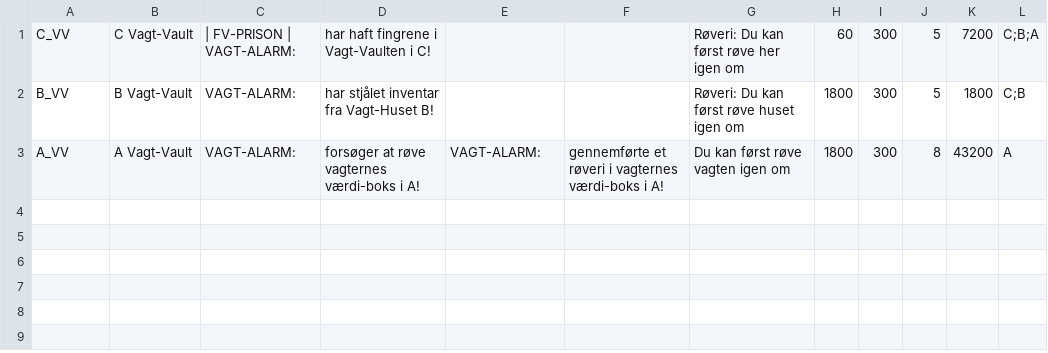
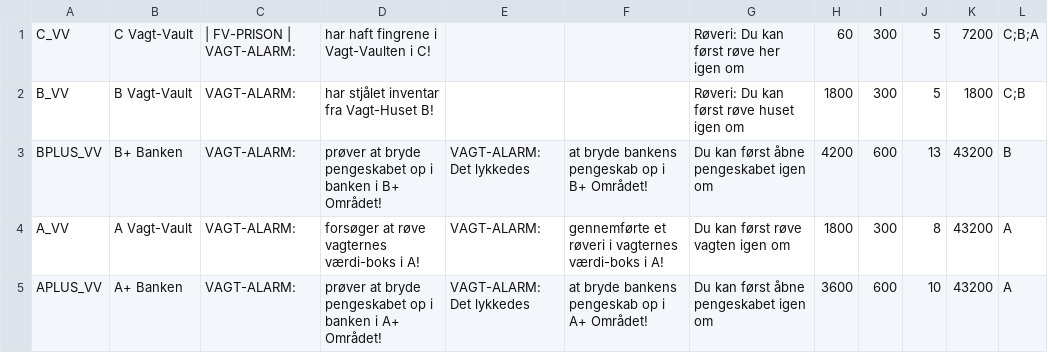
Before and after one commit to WildTooth/FreakyVille-General-Data, a CSV file: entities/poi.csv, drawn as a sheet; the diff names each change by its address in the sheet, - before the commit and + after, or states it on an @@ line.

Commit message:
Update poi.csv

```diff
--- a/entities/poi.csv
+++ b/entities/poi.csv
+row 3: BPLUS_VV | B+ Banken | VAGT-ALARM: | prøver at bryde pengeskabet op i banken i B+ Området! | VAGT-ALARM: Det lykkedes | at bryde bankens pengeskab op i B+ Området! | Du kan først åbne pengeskabet igen om | 4200 | 600 | 13 | 43200 | B
+row 5: APLUS_VV | A+ Banken | VAGT-ALARM: | prøver at bryde pengeskabet op i banken i A+ Området! | VAGT-ALARM: Det lykkedes | at bryde bankens pengeskab op i A+ Området! | Du kan først åbne pengeskabet igen om | 3600 | 600 | 10 | 43200 | A
```
